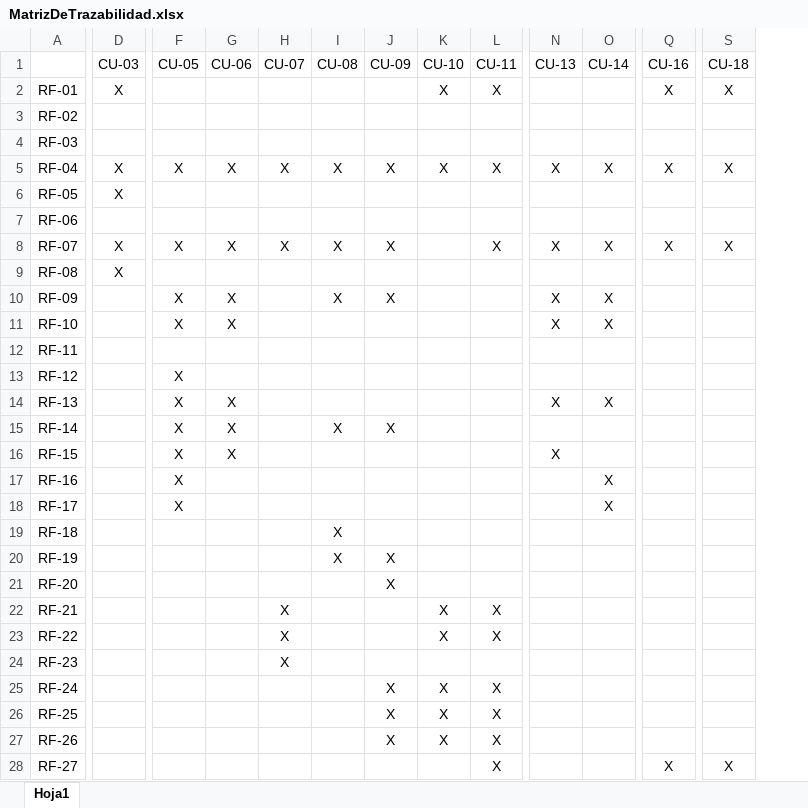
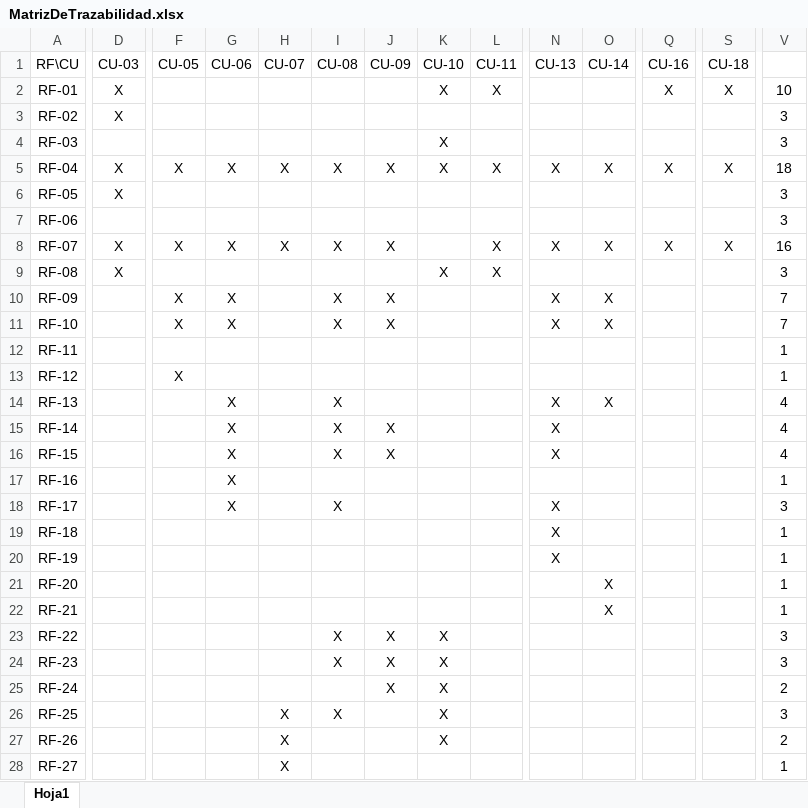
Before and after one commit to ajpalma28/aai-app, an Excel workbook: requeriments/v2/MatrizDeTrazabilidad.xlsx, sheet Hoja1, drawn as a sheet; only a part is shown, gaps mark what is left out; values as stored, in another font and other column widths than the file's, no borders; table styles not drawn; the diff covers the shown part only; the diff names each change by its address in the sheet, - before the commit and + after, or states it on an @@ line.

Commit message:
#13 Updated Matriz y Requisitos
Se ha revisado la Matriz de Trazabilidad. Durante la revisión, se ha visto necesario elaborar nuevos Requisitos Funcionales que no estaban previstos ni incorporados a la lista, actualizando el listado de RF. Estos cambios se han visto reflejados en la Matriz de Trazabilidad, que queda prácticamente terminada a falta de la revisión de los tutores.

```diff
--- a/requeriments/v2/MatrizDeTrazabilidad.xlsx (sheet Hoja1)
+++ b/requeriments/v2/MatrizDeTrazabilidad.xlsx (sheet Hoja1)
+column V, rows 2-28: 10 | 3 | 3 | 18 | 3 | 3 | 16 | 3 | 7 | 7 | 1 | 1 | 4 | 4 | 4 | 1 | 3 | 1 | 1 | 1 | 1 | 3 | 3 | 2 | 3 | 2 | 1
-A1: (empty)
+A1: RF\CU
-D3 (CU-03): (empty)
+D3 (CU-03): X
-K4 (CU-10): (empty)
+K4 (CU-10): X
-K9 (CU-10): (empty)
+K9 (CU-10): X
-L9 (CU-11): (empty)
+L9 (CU-11): X
-I11 (CU-08): (empty)
+I11 (CU-08): X
-J11 (CU-09): (empty)
+J11 (CU-09): X
-F14:F18 (CU-05): X
+F14:F18 (CU-05): (empty)
-I14 (CU-08): (empty)
+I14 (CU-08): X
-N15 (CU-13): (empty)
+N15 (CU-13): X
-I16 (CU-08): (empty)
+I16 (CU-08): X
-J16 (CU-09): (empty)
+J16 (CU-09): X
-G17:G18 (CU-06): (empty)
+G17:G18 (CU-06): X
-O17:O18 (CU-14): X
+O17:O18 (CU-14): (empty)
-I18 (CU-08): (empty)
+I18 (CU-08): X
-N18:N20 (CU-13): (empty)
+N18:N20 (CU-13): X
-I19:I20 (CU-08): X
+I19:I20 (CU-08): (empty)
-J20:J21 (CU-09): X
+J20:J21 (CU-09): (empty)
-O21:O22 (CU-14): (empty)
+O21:O22 (CU-14): X
-H22:H24 (CU-07): X
+H22:H24 (CU-07): (empty)
-K22 (CU-10): X
+K22 (CU-10): (empty)
-L22:L23 (CU-11): X
+L22:L23 (CU-11): (empty)
-I23:I24 (CU-08): (empty)
+I23:I24 (CU-08): X
-J23:J24 (CU-09): (empty)
+J23:J24 (CU-09): X
-K24 (CU-10): (empty)
+K24 (CU-10): X
-L25:L28 (CU-11): X
+L25:L28 (CU-11): (empty)
-H26:H28 (CU-07): (empty)
+H26:H28 (CU-07): X
-I26 (CU-08): (empty)
+I26 (CU-08): X
-J26:J27 (CU-09): X
+J26:J27 (CU-09): (empty)
-Q28 (CU-16): X
+Q28 (CU-16): (empty)
-S28 (CU-18): X
+S28 (CU-18): (empty)
```
Also changed, not shown: 6 added rows, 1 added column and 38 edited cells elsewhere in this sheet, 4 other files.
